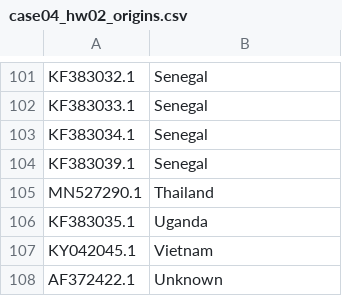
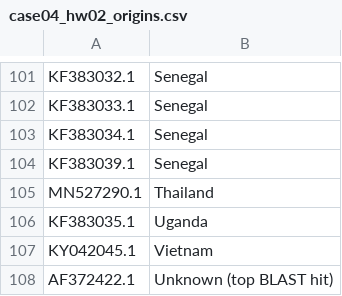
Before and after one commit to dy-lin/BIOF520, a CSV file: assignments/hw02/case04_hw02_origins.csv, drawn as a sheet; only a part is shown, gaps mark what is left out.

```diff
--- a/assignments/hw02/case04_hw02_origins.csv
+++ b/assignments/hw02/case04_hw02_origins.csv
@@ -107,2 +107,2 @@ KF383035.1,Uganda
 KY042045.1,Vietnam
-AF372422.1,Unknown
+AF372422.1,Unknown (top BLAST hit)
```
Also changed, not shown: 4 other files.
